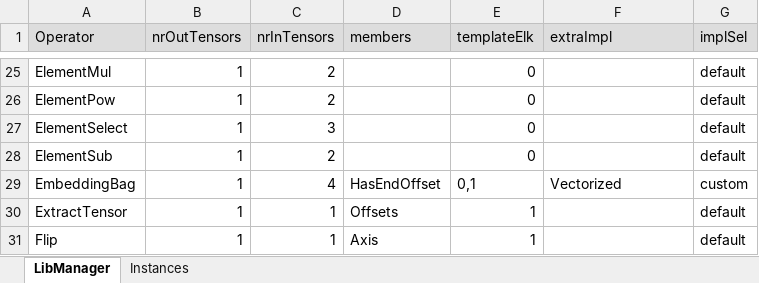
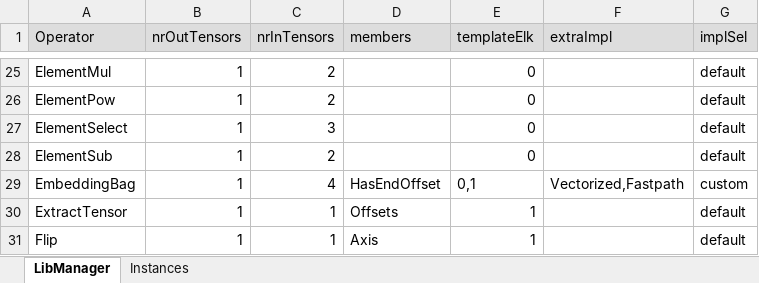
Before and after one commit to ubergarm/et-platform, an Excel workbook: dnn-library/scripts/libManager.xlsx, sheet LibManager, drawn as a sheet; only a part is shown, gaps mark what is left out; values as stored, in another font and other column widths than the file's, no borders; the diff names each change by its address in the sheet, - before the commit and + after, or states it on an @@ line.

```diff
--- a/dnn-library/scripts/libManager.xlsx (sheet LibManager)
+++ b/dnn-library/scripts/libManager.xlsx (sheet LibManager)
-F29 (extraImpl): Vectorized
+F29 (extraImpl): Vectorized,Fastpath
```
Also changed, not shown: sheet Instances, dnn-library/scripts/cacheState.xlsx, 5 other files.
